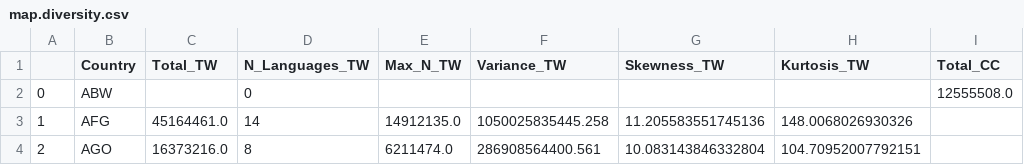
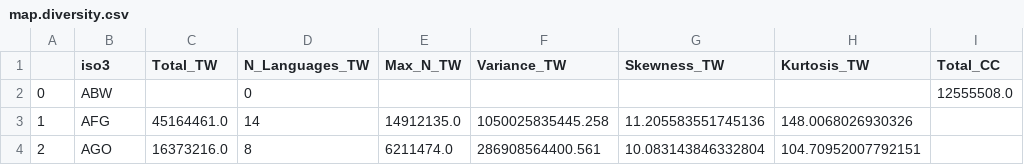
Before and after one commit to jonathandunn/earthLings, a CSV file: docs/data/map.diversity.csv, drawn as a sheet; only a part is shown; the diff names each change by its address in the sheet, - before the commit and + after, or states it on an @@ line.

Commit message:
Add files via upload

```diff
--- a/docs/data/map.diversity.csv
+++ b/docs/data/map.diversity.csv
-B1: Country
+B1: iso3
```
